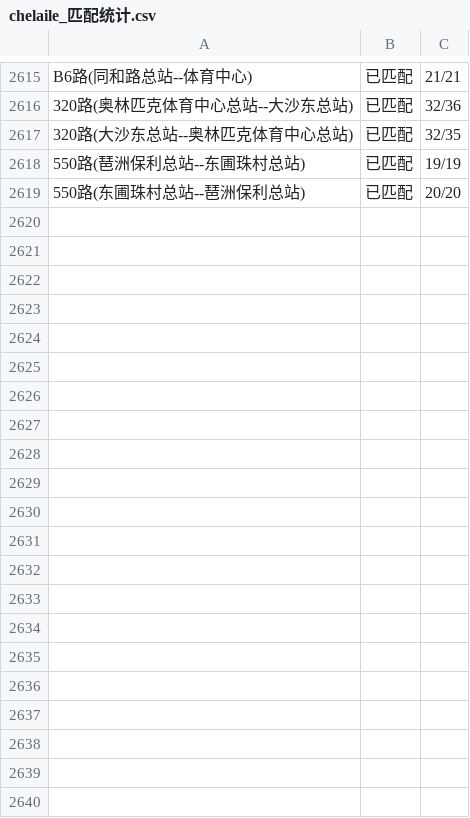
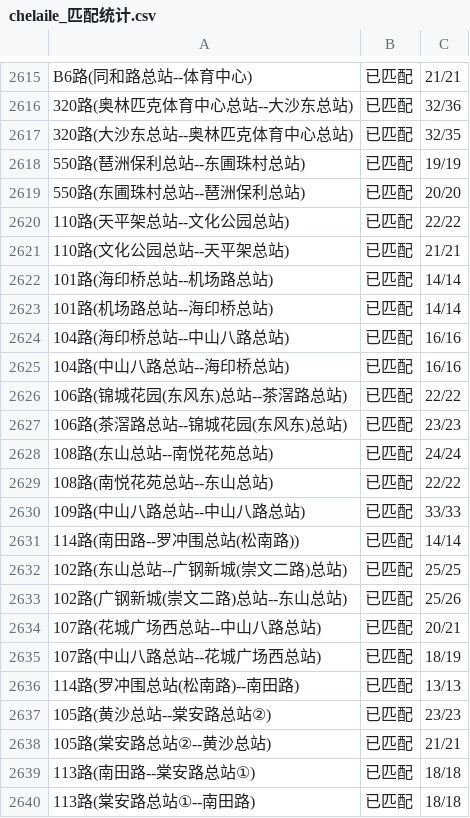
Before and after one commit to 17512974001/Ranger, a CSV file: output/network/chelaile_匹配统计.csv, drawn as a sheet; only a part is shown, gaps mark what is left out.

```diff
--- a/output/network/chelaile_匹配统计.csv
+++ b/output/network/chelaile_匹配统计.csv
@@ -2619 +2619,22 @@ B6路(同和路总站--体育中心),已匹配,21/21
 550路(东圃珠村总站--琶洲保利总站),已匹配,20/20
+110路(天平架总站--文化公园总站),已匹配,22/22
+110路(文化公园总站--天平架总站),已匹配,21/21
+101路(海印桥总站--机场路总站),已匹配,14/14
+101路(机场路总站--海印桥总站),已匹配,14/14
+104路(海印桥总站--中山八路总站),已匹配,16/16
+104路(中山八路总站--海印桥总站),已匹配,16/16
+106路(锦城花园(东风东)总站--茶滘路总站),已匹配,22/22
+106路(茶滘路总站--锦城花园(东风东)总站),已匹配,23/23
+108路(东山总站--南悦花苑总站),已匹配,24/24
+108路(南悦花苑总站--东山总站),已匹配,22/22
+109路(中山八路总站--中山八路总站),已匹配,33/33
+114路(南田路--罗冲围总站(松南路)),已匹配,14/14
+102路(东山总站--广钢新城(崇文二路)总站),已匹配,25/25
+102路(广钢新城(崇文二路)总站--东山总站),已匹配,25/26
+107路(花城广场西总站--中山八路总站),已匹配,20/21
+107路(中山八路总站--花城广场西总站),已匹配,18/19
+114路(罗冲围总站(松南路)--南田路),已匹配,13/13
+105路(黄沙总站--棠安路总站②),已匹配,23/23
+105路(棠安路总站②--黄沙总站),已匹配,21/21
+113路(南田路--棠安路总站①),已匹配,18/18
+113路(棠安路总站①--南田路),已匹配,18/18
```
Also changed, not shown: 11 other files.
